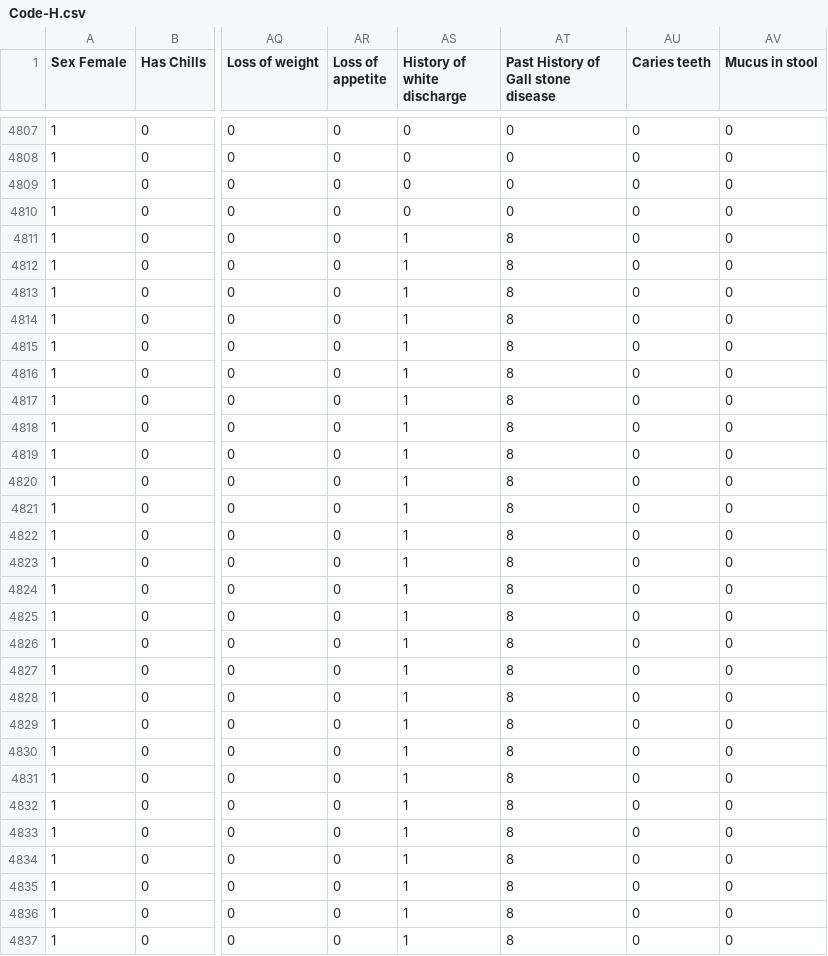
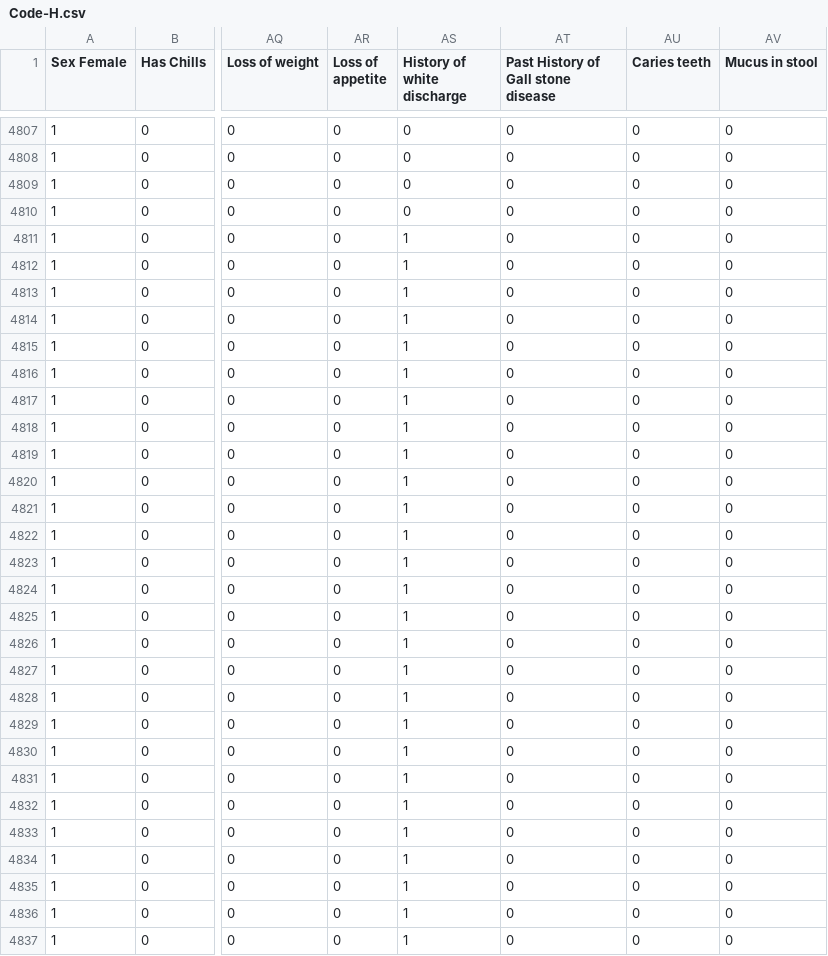
Before and after one commit to iamsharduld/disease-diagnosis, a CSV file: dataset/Code-H.csv, drawn as a sheet; only a part is shown, gaps mark what is left out; the diff covers the shown part only; the diff names each change by its address in the sheet, - before the commit and + after, or states it on an @@ line.

```diff
--- a/dataset/Code-H.csv
+++ b/dataset/Code-H.csv
-AT4811:AT4837: 8
+AT4811:AT4837: 0
```
Also changed, not shown: 81 edited cells elsewhere in this file, 2 other files.
